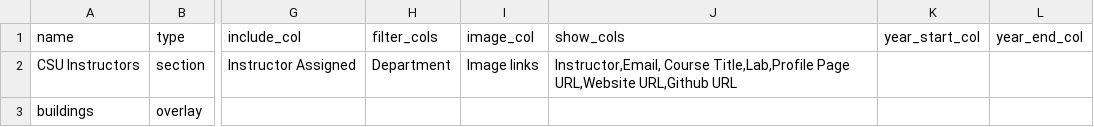
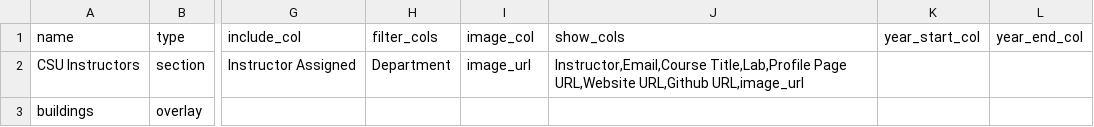
Before and after one commit to GeospatialCentroid/community-map, a CSV file: app.csv, drawn as a sheet; only a part is shown, gaps mark what is left out; the diff names each change by its address in the sheet, - before the commit and + after, or states it on an @@ line.

```diff
--- a/app.csv
+++ b/app.csv
-I2 (image_col): Image links
+I2 (image_col): image_url
-J2 (show_cols): Instructor,Email, Course Title,Lab,Profile Page URL,Website URL,Github URL
+J2 (show_cols): Instructor,Email,Course Title,Lab,Profile Page URL,Website URL,Github URL,image_url
```
Also changed, not shown: 2 other files.
